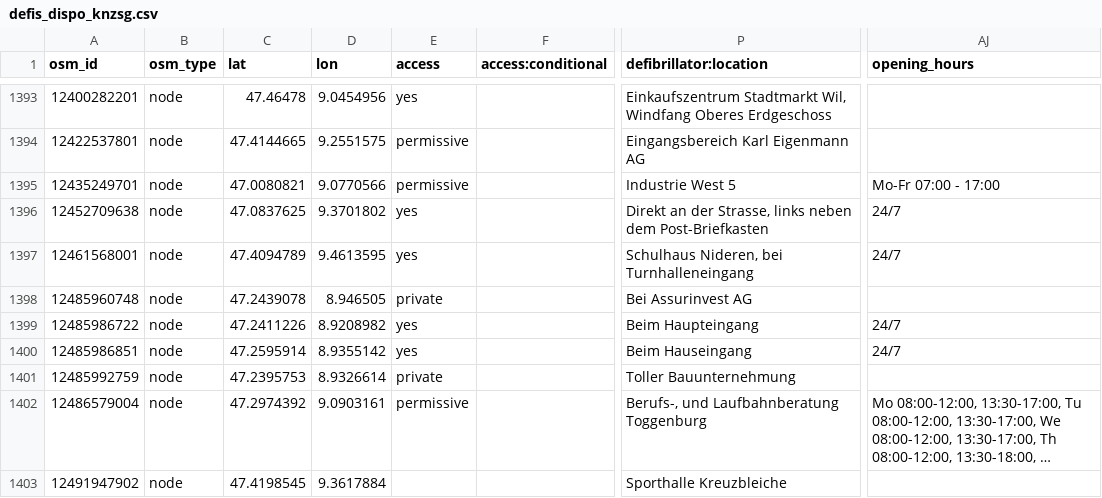
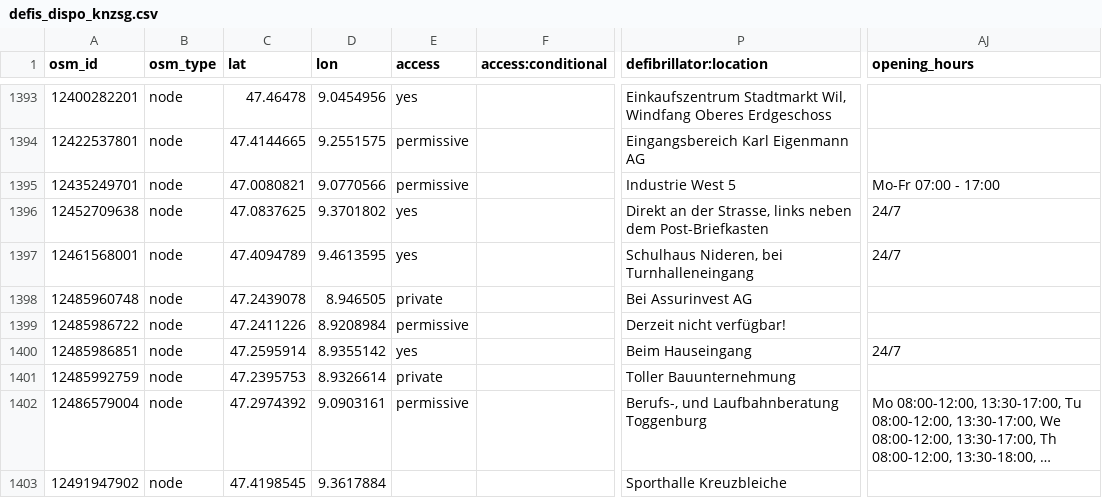
Before and after one commit to defikarte/defi_data, a CSV file: data/csv/defis_dispo_knzsg.csv, drawn as a sheet; only a part is shown, gaps mark what is left out; long unchanged cells end in …; the diff names each change by its address in the sheet, - before the commit and + after, or states it on an @@ line.

```diff
--- a/data/csv/defis_dispo_knzsg.csv
+++ b/data/csv/defis_dispo_knzsg.csv
-D1399 (lon): 8.9208982
+D1399 (lon): 8.9208984
-E1399 (access): yes
+E1399 (access): permissive
-P1399 (defibrillator:location): Beim Haupteingang
+P1399 (defibrillator:location): Derzeit nicht verfügbar!
-AJ1399 (opening_hours): 24/7
+AJ1399 (opening_hours): (empty)
```
Also changed, not shown: data/csv/defis_dispo_luks.csv, data/csv/defis_kt_be.csv, 11 other files.
